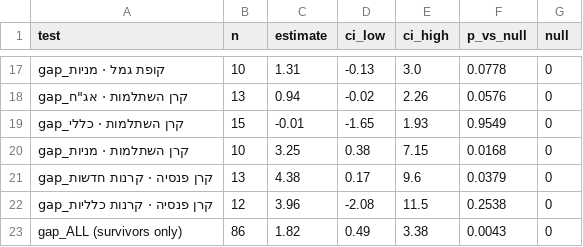
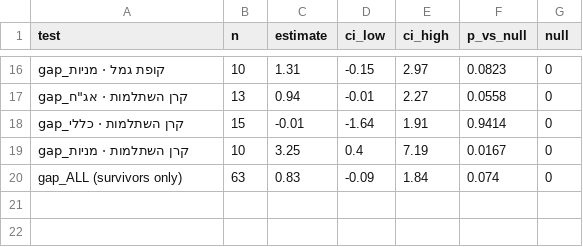
Before and after one commit to Doronsh170/pension-stars-project, a CSV file: analysis/robustness_summary.csv, drawn as a sheet; only a part is shown, gaps mark what is left out; removed rows and columns are numbered as before the commit, all else as after; the diff covers the shown part only; the diff names each change by its address in the sheet, - before the commit and + after, or states it on an @@ line.

```diff
--- a/analysis/robustness_summary.csv
+++ b/analysis/robustness_summary.csv
-D16 (ci_low): -0.13
+D16 (ci_low): -0.15
-E16 (ci_high): 3.0
+E16 (ci_high): 2.97
-F16 (p_vs_null): 0.0778
+F16 (p_vs_null): 0.0823
-D17 (ci_low): -0.02
+D17 (ci_low): -0.01
-E17 (ci_high): 2.26
+E17 (ci_high): 2.27
-F17 (p_vs_null): 0.0576
+F17 (p_vs_null): 0.0558
-D18 (ci_low): -1.65
+D18 (ci_low): -1.64
-E18 (ci_high): 1.93
+E18 (ci_high): 1.91
-F18 (p_vs_null): 0.9549
+F18 (p_vs_null): 0.9414
-D19 (ci_low): 0.38
+D19 (ci_low): 0.4
-E19 (ci_high): 7.15
+E19 (ci_high): 7.19
-F19 (p_vs_null): 0.0168
+F19 (p_vs_null): 0.0167
-row 21: gap_קרן פנסיה · קרנות חדשות | 13 | 4.38 | 0.17 | 9.6 | 0.0379 | 0
-row 22: gap_קרן פנסיה · קרנות כלליות | 12 | 3.96 | -2.08 | 11.5 | 0.2538 | 0
-B20 (n): 86
+B20 (n): 63
-C20 (estimate): 1.82
+C20 (estimate): 0.83
-D20 (ci_low): 0.49
+D20 (ci_low): -0.09
-E20 (ci_high): 3.38
+E20 (ci_high): 1.84
-F20 (p_vs_null): 0.0043
+F20 (p_vs_null): 0.074
```
Also changed, not shown: 1 removed row and 60 edited cells elsewhere in this file, analysis/category_summary.csv, analysis/events.csv, 20 other files.
